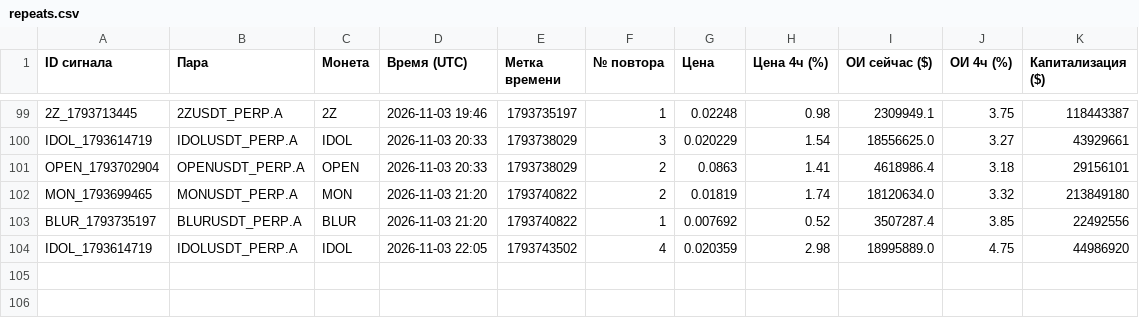
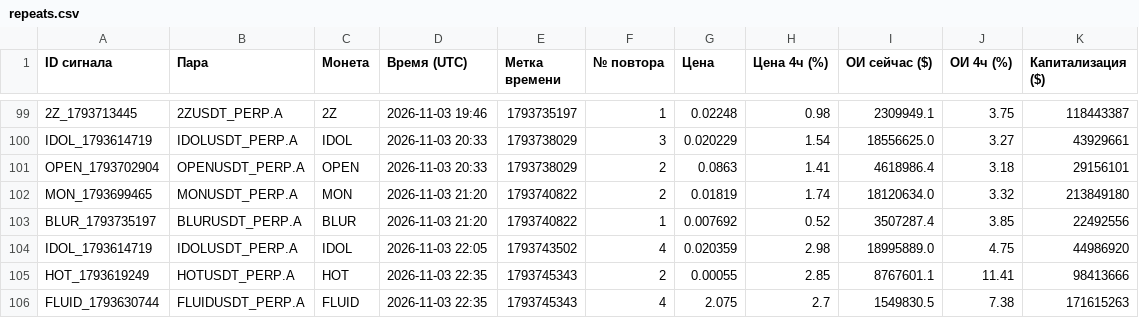
Before and after one commit to HelaPataki/crypto-bot, a CSV file: repeats.csv, drawn as a sheet; only a part is shown, gaps mark what is left out; the diff names each change by its address in the sheet, - before the commit and + after, or states it on an @@ line.

```diff
--- a/repeats.csv
+++ b/repeats.csv
+row 105: HOT_1793619249 | HOTUSDT_PERP.A | HOT | 2026-11-03 22:35 | 1793745343 | 2 | 0.00055 | 2.85 | 8767601.1 | 11.41 | 98413666
+row 106: FLUID_1793630744 | FLUIDUSDT_PERP.A | FLUID | 2026-11-03 22:35 | 1793745343 | 4 | 2.075 | 2.7 | 1549830.5 | 7.38 | 171615263
```
Also changed, not shown: signals.csv, 1 other file.
